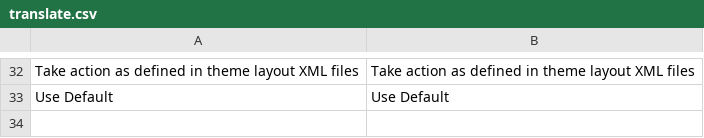
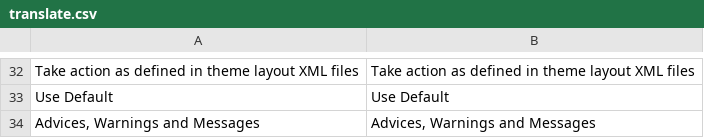
Before and after one commit to osmianski/manadev-magento, a CSV file: extensions/Mana/Core/translate.csv, drawn as a sheet; only a part is shown, gaps mark what is left out.

Commit message:
845491-54560340 SEO schema message factored out for reuse in other forms

```diff
--- a/extensions/Mana/Core/translate.csv
+++ b/extensions/Mana/Core/translate.csv
@@ -33 +33,2 @@
 "Use Default","Use Default"
+"Advices, Warnings and Messages","Advices, Warnings and Messages"
```
Also changed, not shown: extensions/Mana/Seo/translate.csv, 10 other files.
